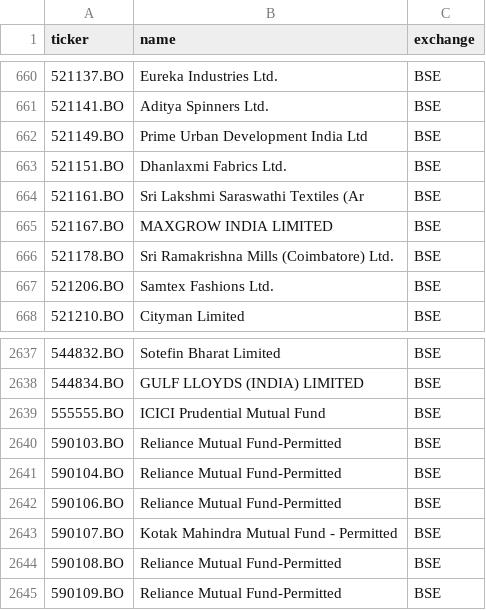
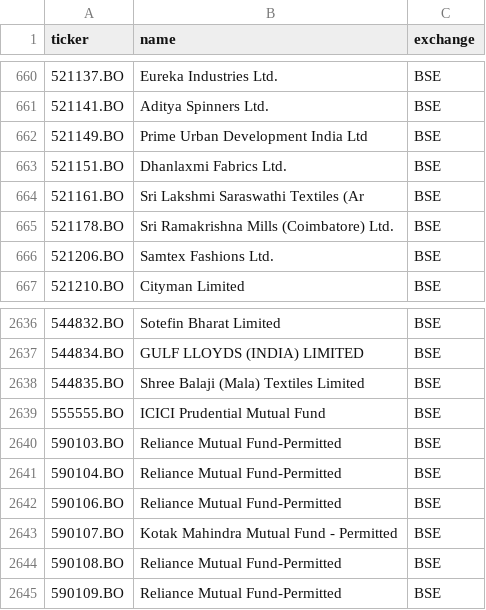
Before and after one commit to Aakash10867/graham-agent, a CSV file: universe_tickers.csv, drawn as a sheet; only a part is shown, gaps mark what is left out.

```diff
--- a/universe_tickers.csv
+++ b/universe_tickers.csv
@@ -664,3 +664,2 @@ ticker,name,exchange
 521161.BO,Sri Lakshmi Saraswathi Textiles (Ar,BSE
-521167.BO,MAXGROW INDIA LIMITED,BSE
 521178.BO,Sri Ramakrishna Mills (Coimbatore) Ltd.,BSE
@@ -2638,2 +2637,3 @@ ticker,name,exchange
 544834.BO,GULF LLOYDS (INDIA) LIMITED,BSE
+544835.BO,Shree Balaji (Mala) Textiles Limited,BSE
 555555.BO,ICICI Prudential Mutual Fund,BSE
```
Also changed, not shown: 2 other files.
